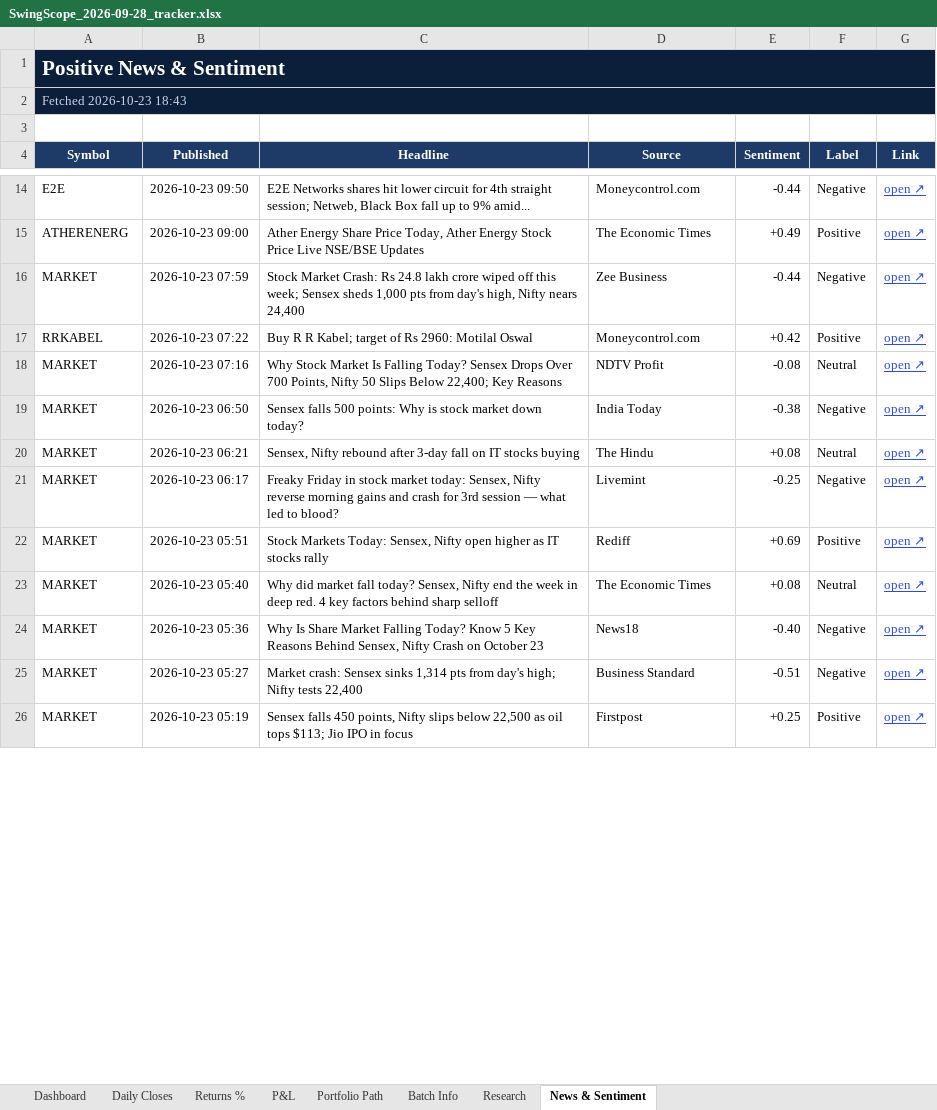
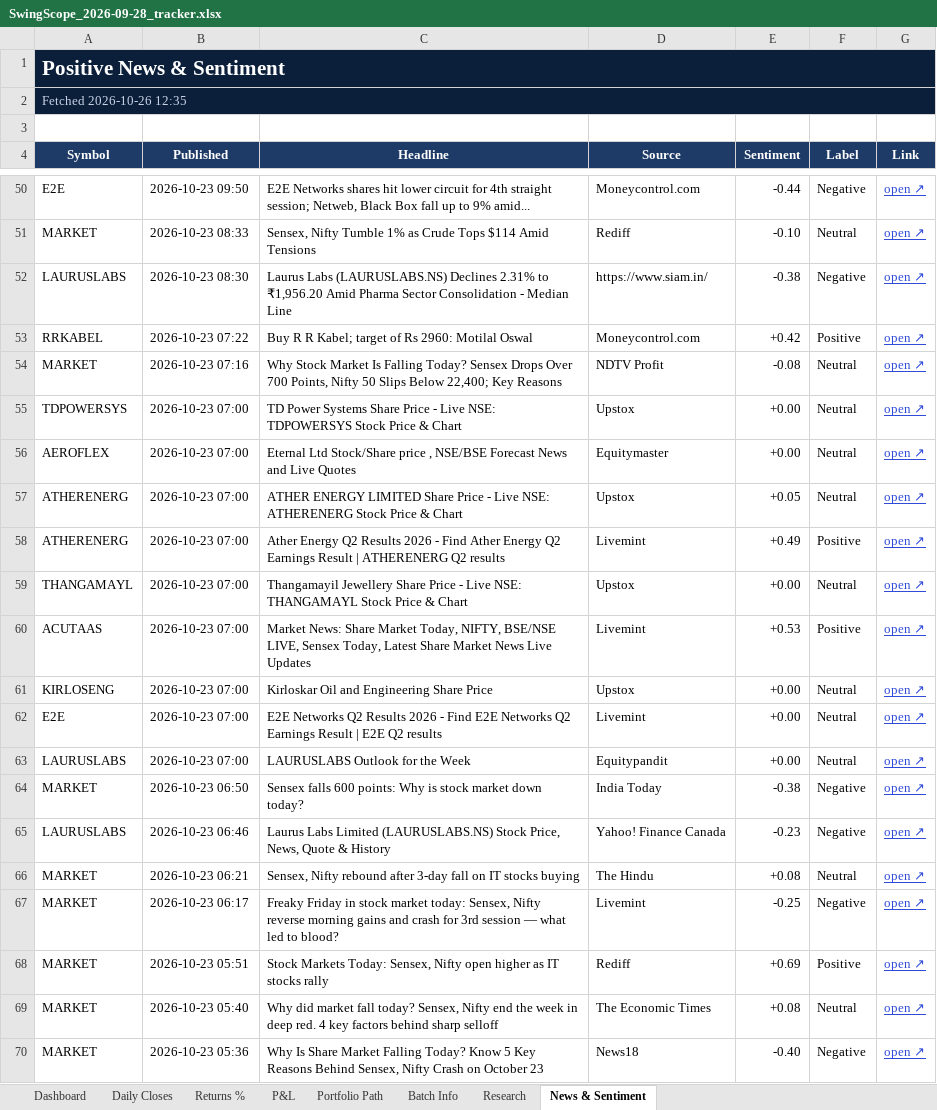
Before and after one commit to compukidsdgp-creator/Swing-Card, an Excel workbook: data/batches/2026-09-28/SwingScope_2026-09-28_tracker.xlsx, sheet News & Sentiment, drawn as a sheet; only a part is shown, gaps mark what is left out; the shorter side is filled out with more unchanged rows; values as stored, in another font and other column widths than the file's, no borders; conditional formats not drawn; removed rows and columns are numbered as before the commit, all else as after; the diff covers the shown part only; the diff names each change by its address in the sheet, - before the commit and + after, or states it on an @@ line.

```diff
--- a/data/batches/2026-09-28/SwingScope_2026-09-28_tracker.xlsx (sheet News & Sentiment)
+++ b/data/batches/2026-09-28/SwingScope_2026-09-28_tracker.xlsx (sheet News & Sentiment)
-A2 (Symbol): Fetched 2026-10-23 18:43
+A2 (Symbol): Fetched 2026-10-26 12:35
-row 15: ATHERENERG | 2026-10-23 09:00 | Ather Energy Share Price Today, Ather Energy Stock Price Live NSE/BSE Updates | The Economic Times | +0.49 | Positive | open ↗
-row 16: MARKET | 2026-10-23 07:59 | Stock Market Crash: Rs 24.8 lakh crore wiped off this week; Sensex sheds 1,000 pts from day's high, Nifty nears 24,400 | Zee Business | -0.44 | Negative | open ↗
+row 51: MARKET | 2026-10-23 08:33 | Sensex, Nifty Tumble 1% as Crude Tops $114 Amid Tensions | Rediff | -0.10 | Neutral | open ↗
+row 52: LAURUSLABS | 2026-10-23 08:30 | Laurus Labs (LAURUSLABS.NS) Declines 2.31% to ₹1,956.20 Amid Pharma Sector Consolidation - Median Line | https://www.siam.in/ | -0.38 | Negative | open ↗
+row 55: TDPOWERSYS | 2026-10-23 07:00 | TD Power Systems Share Price - Live NSE: TDPOWERSYS Stock Price & Chart | Upstox | +0.00 | Neutral | open ↗
+row 56: AEROFLEX | 2026-10-23 07:00 | Eternal Ltd Stock/Share price , NSE/BSE Forecast News and Live Quotes | Equitymaster | +0.00 | Neutral | open ↗
+row 57: ATHERENERG | 2026-10-23 07:00 | ATHER ENERGY LIMITED Share Price - Live NSE: ATHERENERG Stock Price & Chart | Upstox | +0.05 | Neutral | open ↗
+row 58: ATHERENERG | 2026-10-23 07:00 | Ather Energy Q2 Results 2026 - Find Ather Energy Q2 Earnings Result | ATHERENERG Q2 results | Livemint | +0.49 | Positive | open ↗
+row 59: THANGAMAYL | 2026-10-23 07:00 | Thangamayil Jewellery Share Price - Live NSE: THANGAMAYL Stock Price & Chart | Upstox | +0.00 | Neutral | open ↗
+row 60: ACUTAAS | 2026-10-23 07:00 | Market News: Share Market Today, NIFTY, BSE/NSE LIVE, Sensex Today, Latest Share Market News Live Updates | Livemint | +0.53 | Positive | open ↗
+row 61: KIRLOSENG | 2026-10-23 07:00 | Kirloskar Oil and Engineering Share Price | Upstox | +0.00 | Neutral | open ↗
+row 62: E2E | 2026-10-23 07:00 | E2E Networks Q2 Results 2026 - Find E2E Networks Q2 Earnings Result | E2E Q2 results | Livemint | +0.00 | Neutral | open ↗
+row 63: LAURUSLABS | 2026-10-23 07:00 | LAURUSLABS Outlook for the Week | Equitypandit | +0.00 | Neutral | open ↗
-C64 (Headline): Sensex falls 500 points: Why…
+C64 (Headline): Sensex falls 600 points: Why…
+row 65: LAURUSLABS | 2026-10-23 06:46 | Laurus Labs Limited (LAURUSLABS.NS) Stock Price, News, Quote & History | Yahoo! Finance Canada | -0.23 | Negative | open ↗
```
Also changed, not shown: 57 added rows, 50 removed rows and 32 edited cells elsewhere in this sheet, sheet Dashboard, sheet Daily Closes, sheet Portfolio Path, sheet Research, sheet P&L, sheet Returns %, charts or pictures, 3 other files.
